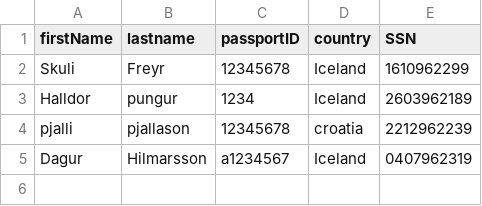
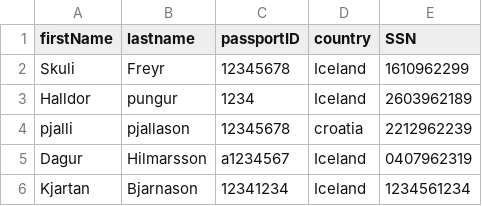
Before and after one commit to Alvarlegur/Isbilar_1.0, a CSV file: data/customers.csv, drawn as a sheet.

```diff
--- a/data/customers.csv
+++ b/data/customers.csv
@@ -5 +5,2 @@ pjalli,pjallason,12345678,croatia,2212962239
 Dagur,Hilmarsson,a1234567,Iceland,0407962319
+Kjartan,Bjarnason,12341234,Iceland,1234561234
```
Also changed, not shown: 4 other files.
